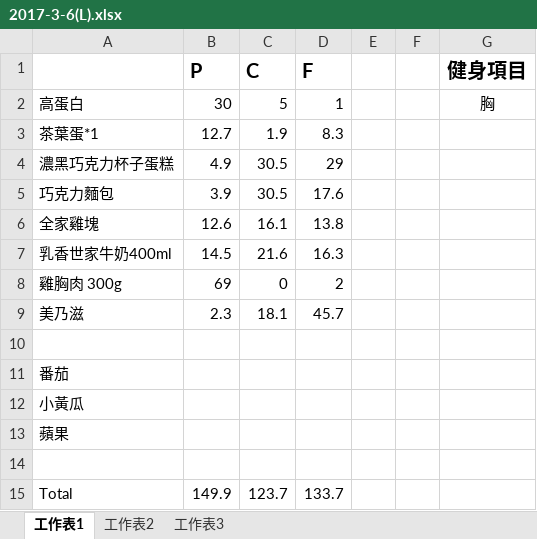
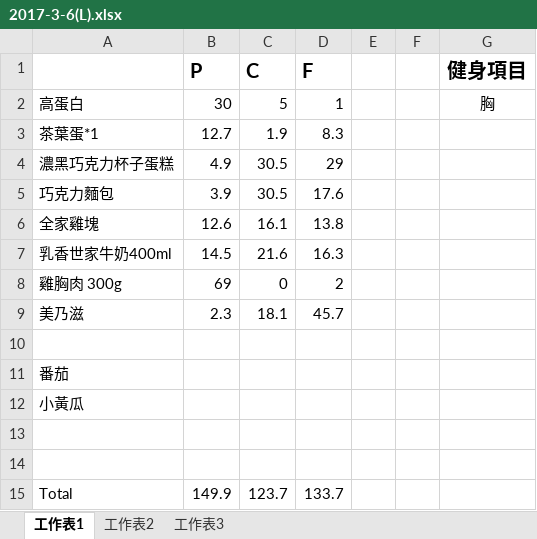
Before and after one commit to thumbe12856/Daily-Eating, an Excel workbook: diary/2017-3-6(L).xlsx, sheet 工作表1, drawn as a sheet; values as stored, in another font and other column widths than the file's, no borders; the diff names each change by its address in the sheet, - before the commit and + after, or states it on an @@ line.

```diff
--- a/diary/2017-3-6(L).xlsx (sheet 工作表1)
+++ b/diary/2017-3-6(L).xlsx (sheet 工作表1)
-A13: 蘋果
+A13: (empty)
```
Also changed, not shown: 1 other file.
